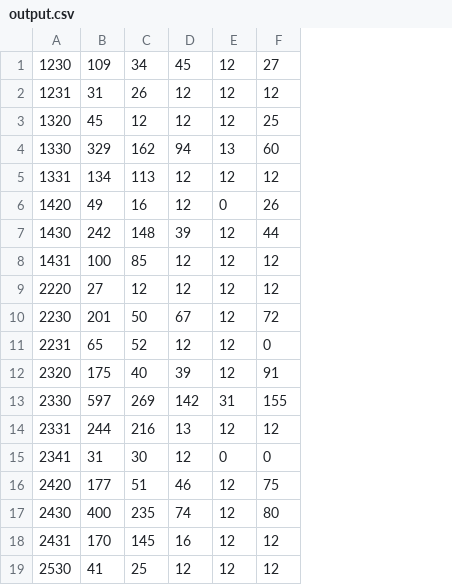
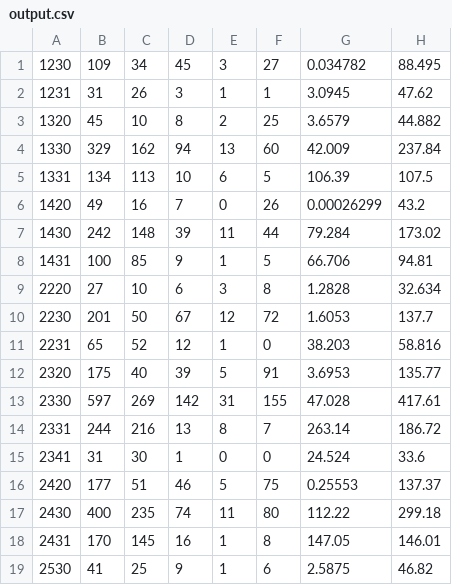
Before and after one commit to PeterSchmiedt/LIu1, a CSV file: output.csv, drawn as a sheet; only a part is shown; the diff covers the shown part only; the diff names each change by its address in the sheet, - before the commit and + after, or states it on an @@ line.

```diff
--- a/output.csv
+++ b/output.csv
+column G, rows 1-19: 0.034782 | 3.0945 | 3.6579 | 42.009 | 106.39 | 0.00026299 | 79.284 | 66.706 | 1.2828 | 1.6053 | 38.203 | 3.6953 | 47.028 | 263.14 | 24.524 | 0.25553 | 112.22 | 147.05 | 2.5875
+column H, rows 1-19: 88.495 | 47.62 | 44.882 | 237.84 | 107.5 | 43.2 | 173.02 | 94.81 | 32.634 | 137.7 | 58.816 | 135.77 | 417.61 | 186.72 | 33.6 | 137.37 | 299.18 | 146.01 | 46.82
-E1: 12
+E1: 3
-D2: 12
+D2: 3
-E2: 12
+E2: 1
-F2: 12
+F2: 1
-C3: 12
+C3: 10
-D3: 12
+D3: 8
-E3: 12
+E3: 2
-D5: 12
+D5: 10
-E5: 12
+E5: 6
-F5: 12
+F5: 5
-D6: 12
+D6: 7
-E7: 12
+E7: 11
-D8: 12
+D8: 9
-E8: 12
+E8: 1
-F8: 12
+F8: 5
-C9: 12
+C9: 10
-D9: 12
+D9: 6
-E9: 12
+E9: 3
-F9: 12
+F9: 8
-E11: 12
+E11: 1
-E12: 12
+E12: 5
-E14: 12
+E14: 8
-F14: 12
+F14: 7
-D15: 12
+D15: 1
-E16: 12
+E16: 5
-E17: 12
+E17: 11
-E18:E19: 12
+E18:E19: 1
-F18: 12
+F18: 8
-D19: 12
+D19: 9
-F19: 12
+F19: 6
```
Also changed, not shown: 51 edited cells elsewhere in this file, 1 other file.
